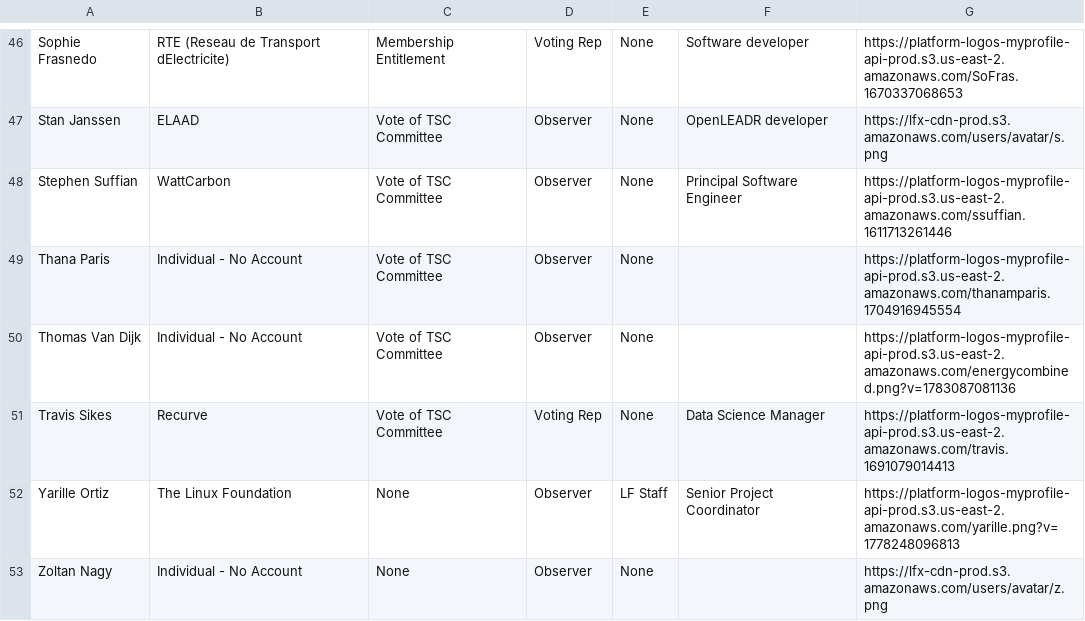
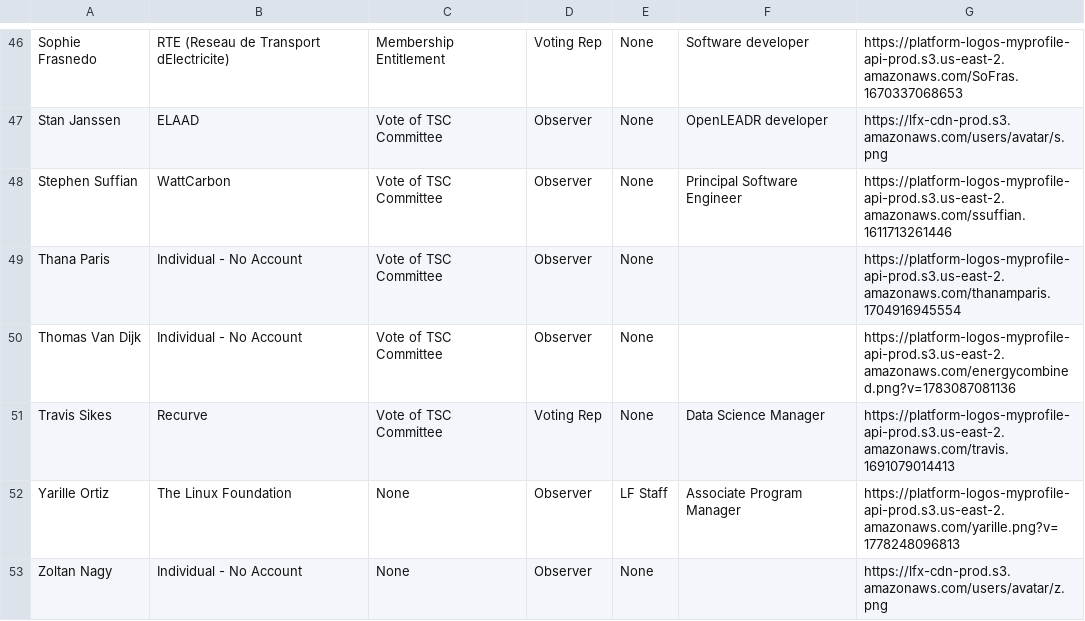
Before and after one commit to lf-energy/tac, a CSV file: _data/tacmembers.csv, drawn as a sheet; only a part is shown, gaps mark what is left out.

Commit message:
Update Data Sources from LFX 2026-07-13 (#872)
Automated changes by
[create-pull-request](https://github.com/peter-evans/create-pull-request)
GitHub action

Signed-off-by: github-actions[bot] <41898282+github-actions[bot]@users.noreply.github.com>

```diff
--- a/_data/tacmembers.csv
+++ b/_data/tacmembers.csv
@@ -51,3 +51,3 @@ Thomas Van Dijk,Individual - No Account,Vote of TSC Committee,Observer,None,,htt
 Travis Sikes,Recurve,Vote of TSC Committee,Voting Rep,None,Data Science Manager,https://platform-logos-myprofile-api-prod.s3.us-east-2.amazonaws.com/travis.1691079014413
-Yarille Ortiz,The Linux Foundation,None,Observer,LF Staff,Senior Project Coordinator,https://platform-logos-myprofile-api-prod.s3.us-east-2.amazonaws.com/yarille.png?v=1778248096813
+Yarille Ortiz,The Linux Foundation,None,Observer,LF Staff,Associate Program Manager,https://platform-logos-myprofile-api-prod.s3.us-east-2.amazonaws.com/yarille.png?v=1778248096813
 Zoltan Nagy,Individual - No Account,None,Observer,None,,https://lfx-cdn-prod.s3.amazonaws.com/users/avatar/z.png
```
